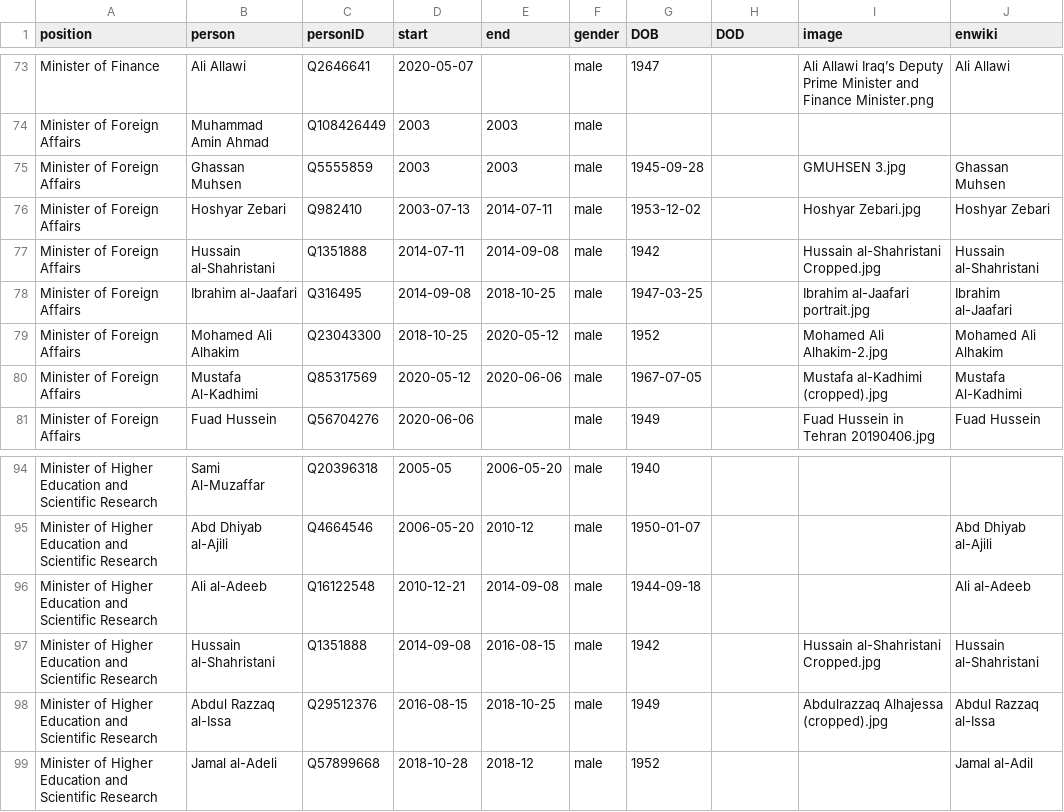
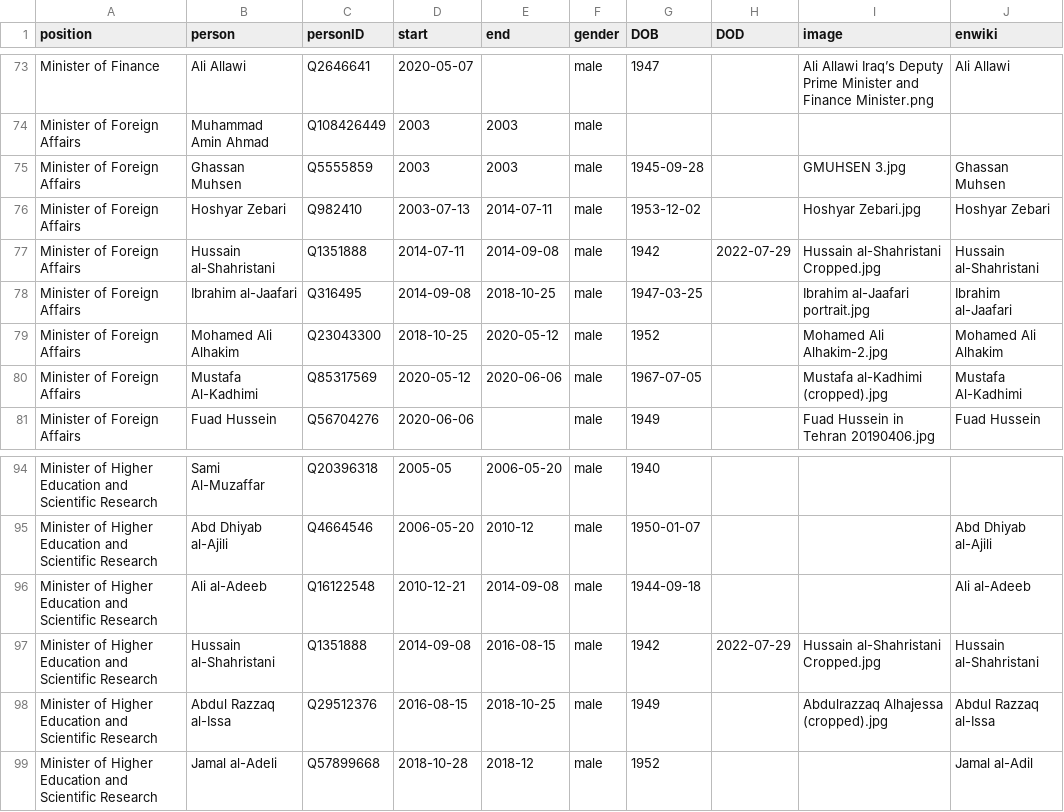
Before and after one commit to every-politician-scrapers/iraq-ministers, a CSV file: html/holders21.csv, drawn as a sheet; only a part is shown, gaps mark what is left out.

```diff
--- a/html/holders21.csv
+++ b/html/holders21.csv
@@ -76,3 +76,3 @@ Minister of Foreign Affairs,Ghassan Muhsen,Q5555859,2003,2003,male,1945-09-28,,G
 Minister of Foreign Affairs,Hoshyar Zebari,Q982410,2003-07-13,2014-07-11,male,1953-12-02,,Hoshyar Zebari.jpg,Hoshyar Zebari
-Minister of Foreign Affairs,Hussain al-Shahristani,Q1351888,2014-07-11,2014-09-08,male,1942,,Hussain al-Shahristani Cropped.jpg,Hussain al-Shahristani
+Minister of Foreign Affairs,Hussain al-Shahristani,Q1351888,2014-07-11,2014-09-08,male,1942,2022-07-29,Hussain al-Shahristani Cropped.jpg,Hussain al-Shahristani
 Minister of Foreign Affairs,Ibrahim al-Jaafari,Q316495,2014-09-08,2018-10-25,male,1947-03-25,,Ibrahim al-Jaafari portrait.jpg,Ibrahim al-Jaafari
@@ -96,3 +96,3 @@ Minister of Higher Education and Scientific Research,Abd Dhiyab al-Ajili,Q466454
 Minister of Higher Education and Scientific Research,Ali al-Adeeb,Q16122548,2010-12-21,2014-09-08,male,1944-09-18,,,Ali al-Adeeb
-Minister of Higher Education and Scientific Research,Hussain al-Shahristani,Q1351888,2014-09-08,2016-08-15,male,1942,,Hussain al-Shahristani Cropped.jpg,Hussain al-Shahristani
+Minister of Higher Education and Scientific Research,Hussain al-Shahristani,Q1351888,2014-09-08,2016-08-15,male,1942,2022-07-29,Hussain al-Shahristani Cropped.jpg,Hussain al-Shahristani
 Minister of Higher Education and Scientific Research,Abdul Razzaq al-Issa,Q29512376,2016-08-15,2018-10-25,male,1949,,Abdulrazzaq Alhajessa (cropped).jpg,Abdul Razzaq al-Issa
```
Also changed, not shown: html/bio.csv, 2 other files.
